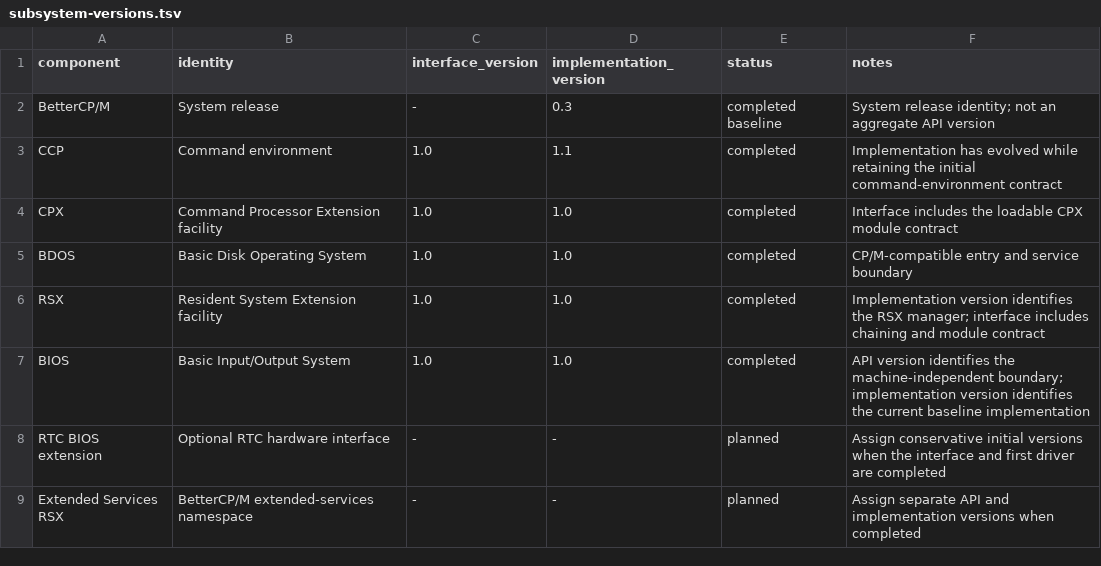
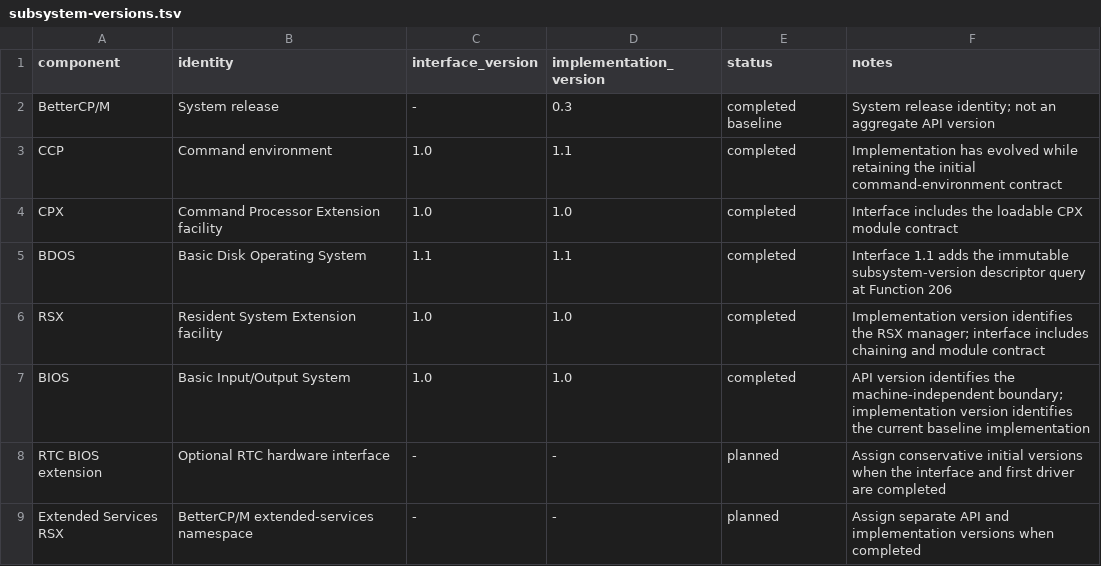
Before and after one commit to CPMArchives/BetterCPM, a TSV file: metadata/subsystem-versions.tsv, drawn as a sheet.

Commit message:
Add verbose subsystem version reporting

```diff
--- a/metadata/subsystem-versions.tsv
+++ b/metadata/subsystem-versions.tsv
@@ -4,3 +4,3 @@ CCP	Command environment	1.0	1.1	completed	Implementation has evolved while retai
 CPX	Command Processor Extension facility	1.0	1.0	completed	Interface includes the loadable CPX module contract
-BDOS	Basic Disk Operating System	1.0	1.0	completed	CP/M-compatible entry and service boundary
+BDOS	Basic Disk Operating System	1.1	1.1	completed	Interface 1.1 adds the immutable subsystem-version descriptor query at Function 206
 RSX	Resident System Extension facility	1.0	1.0	completed	Implementation version identifies the RSX manager; interface includes chaining and module contract
```
Also changed, not shown: 17 other files.
